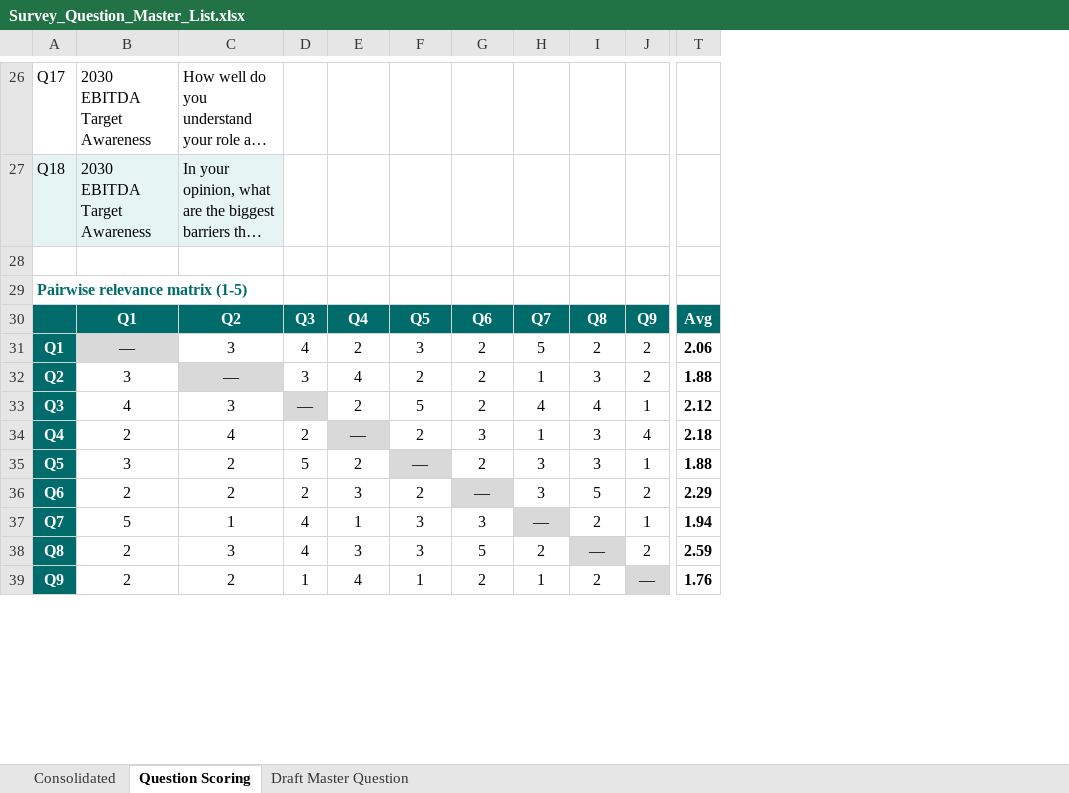
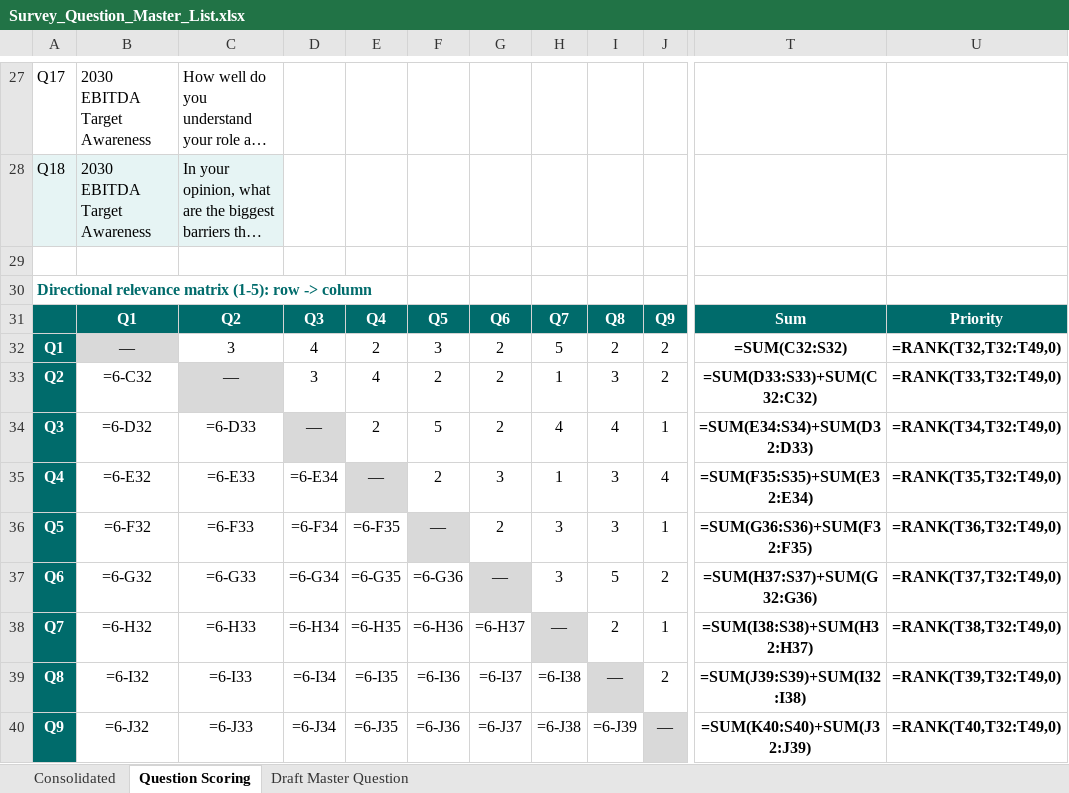
Before and after one commit to ungkumuhammad/POD-Capability-Talent-Strength, an Excel workbook: deliverables/Survey_Question_Master_List.xlsx, sheet Question Scoring, drawn as a sheet; only a part is shown, gaps mark what is left out; long unchanged cells end in …; values as stored, in another font and other column widths than the file's, no borders; formulas without a stored value are shown as written; conditional formats not drawn; removed rows and columns are numbered as before the commit, all else as after; the diff covers the shown part only; the diff names each change by its address in the sheet, - before the commit and + after, or states it on an @@ line.

```diff
--- a/deliverables/Survey_Question_Master_List.xlsx (sheet Question Scoring)
+++ b/deliverables/Survey_Question_Master_List.xlsx (sheet Question Scoring)
-column D, rows 30-39: Q3 | 4 | 3 | — | 2 | 5 | 2 | 4 | 4 | 1
+column D, rows 31-40: Q3 | 4 | 3 | — | =6-E34 | =6-F34 | =6-G34 | =6-H34 | =6-I34 | =6-J34
-column T, rows 30-39: Avg | 2.06 | 1.88 | 2.12 | 2.18 | 1.88 | 2.29 | 1.94 | 2.59 | 1.76
+column T, rows 31-40: Sum | =SUM(C32:S32) | =SUM(D33:S33)+SUM(C32:C32) | =SUM(E34:S34)+SUM(D32:D33) | =SUM(F35:S35)+SUM(E32:E34) | =SUM(G36:S36)+SUM(F32:F35) | =SUM(H37:S37)+SUM(G32:G36) | =SUM(I38:S38)+SUM(H32:H37) | =SUM(J39:S39)+SUM(I32:I38) | =SUM(K40:S40)+SUM(J32:J39)
+column U, rows 31-40: Priority | =RANK(T32,T32:T49,0) | =RANK(T33,T32:T49,0) | =RANK(T34,T32:T49,0) | =RANK(T35,T32:T49,0) | =RANK(T36,T32:T49,0) | =RANK(T37,T32:T49,0) | =RANK(T38,T32:T49,0) | =RANK(T39,T32:T49,0) | =RANK(T40,T32:T49,0)
-A30: Pairwise relevance matrix (1-5)
+A30: Directional relevance matrix (1-5): row -> column
-B33: 3
+B33: =6-C32
-B34: 4
+B34: =6-D32
-C34: 3
+C34: =6-D33
-B35: 2
+B35: =6-E32
-C35: 4
+C35: =6-E33
-B36: 3
+B36: =6-F32
-C36: 2
+C36: =6-F33
-E36: 2
+E36: =6-F35
-B37: 2
+B37: =6-G32
-C37: 2
+C37: =6-G33
-E37: 3
+E37: =6-G35
-F37: 2
+F37: =6-G36
-B38: 5
+B38: =6-H32
-C38: 1
+C38: =6-H33
-E38: 1
+E38: =6-H35
-F38: 3
+F38: =6-H36
-G38: 3
+G38: =6-H37
-B39: 2
+B39: =6-I32
-C39: 3
+C39: =6-I33
-E39: 3
+E39: =6-I35
-F39: 3
+F39: =6-I36
-G39: 5
+G39: =6-I37
-H39: 2
+H39: =6-I38
-B40: 2
+B40: =6-J32
-C40: 2
+C40: =6-J33
-E40: 4
+E40: =6-J35
-F40: 1
+F40: =6-J36
-G40: 2
+G40: =6-J37
-H40: 1
+H40: =6-J38
-I40: 2
+I40: =6-J39
```
Also changed, not shown: 6 added rows, 6 removed rows and 86 edited cells elsewhere in this sheet.
